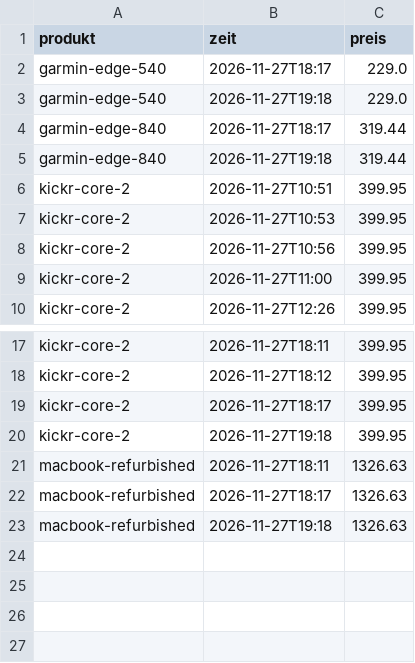
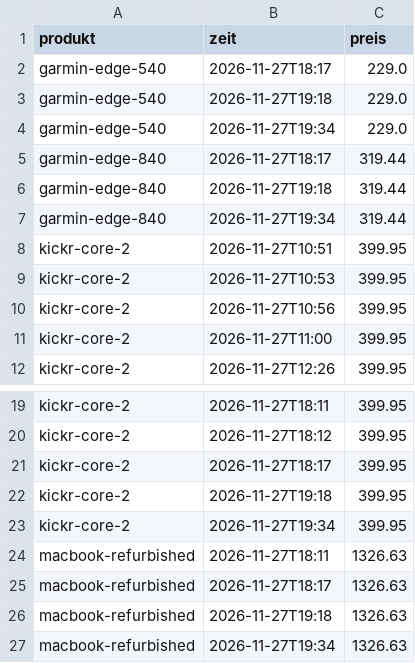
Before and after one commit to LauraWohlmuth/Preisradar, a CSV file: docs/daten/weitere_laeufe.csv, drawn as a sheet; only a part is shown, gaps mark what is left out.

```diff
--- a/docs/daten/weitere_laeufe.csv
+++ b/docs/daten/weitere_laeufe.csv
@@ -3,4 +3,6 @@ garmin-edge-540,2026-11-27T18:17,229.0
 garmin-edge-540,2026-11-27T19:18,229.0
+garmin-edge-540,2026-11-27T19:34,229.0
 garmin-edge-840,2026-11-27T18:17,319.44
 garmin-edge-840,2026-11-27T19:18,319.44
+garmin-edge-840,2026-11-27T19:34,319.44
 kickr-core-2,2026-11-27T10:51,399.95
@@ -20,2 +22,3 @@ kickr-core-2,2026-11-27T18:17,399.95
 kickr-core-2,2026-11-27T19:18,399.95
+kickr-core-2,2026-11-27T19:34,399.95
 macbook-refurbished,2026-11-27T18:11,1326.63
@@ -23 +26,2 @@ macbook-refurbished,2026-11-27T18:17,1326.63
 macbook-refurbished,2026-11-27T19:18,1326.63
+macbook-refurbished,2026-11-27T19:34,1326.63
```
Also changed, not shown: docs/daten/angebote.csv, docs/daten/laeufe.csv, 27 other files.
